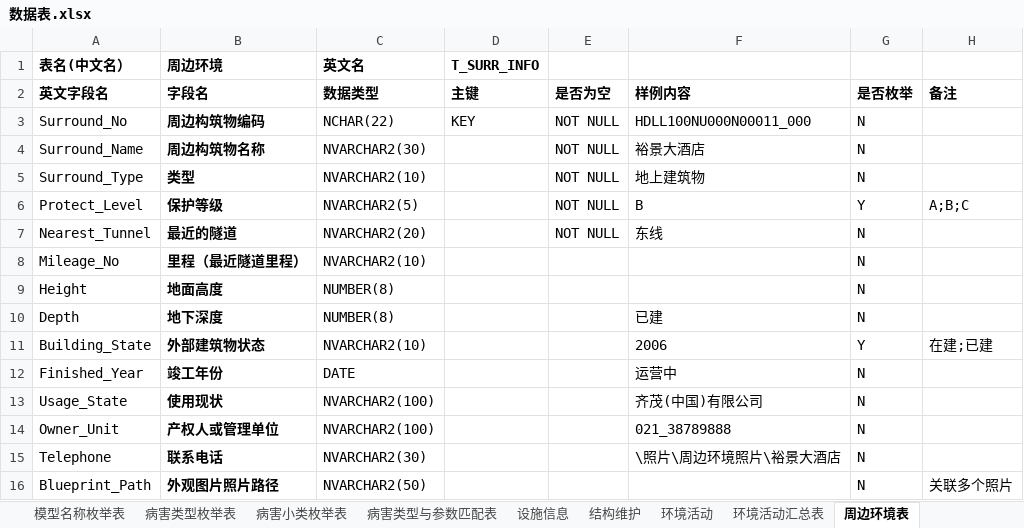
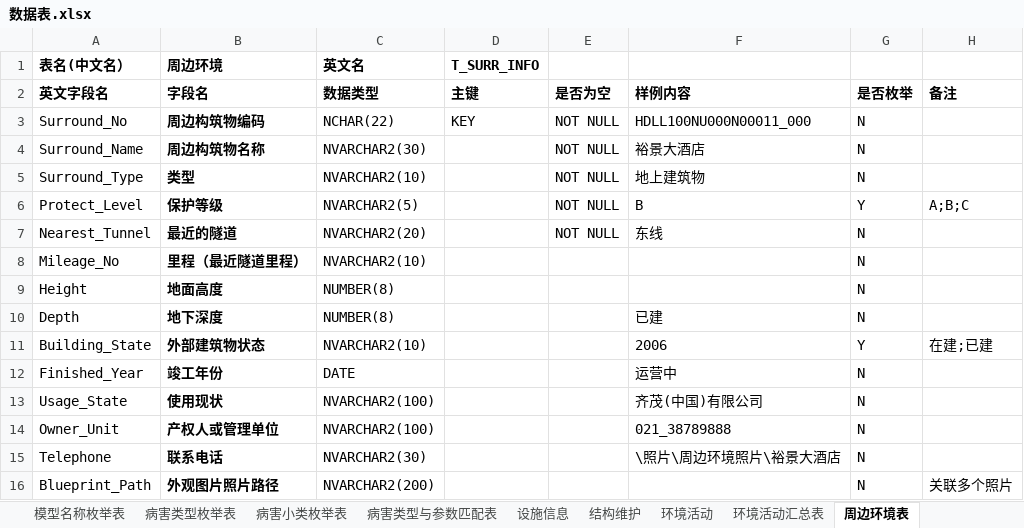
Before and after one commit to SHU-SDGF/docs, an Excel workbook: 数据表.xlsx, sheet 周边环境表, drawn as a sheet; values as stored, in another font and other column widths than the file's, no borders; the diff names each change by its address in the sheet, - before the commit and + after, or states it on an @@ line.

```diff
--- a/数据表.xlsx (sheet 周边环境表)
+++ b/数据表.xlsx (sheet 周边环境表)
-C16 (英文名): NVARCHAR2(50)
+C16 (英文名): NVARCHAR2(200)
```
Also changed, not shown: sheet 结构巡检汇总表, 2 other files.
